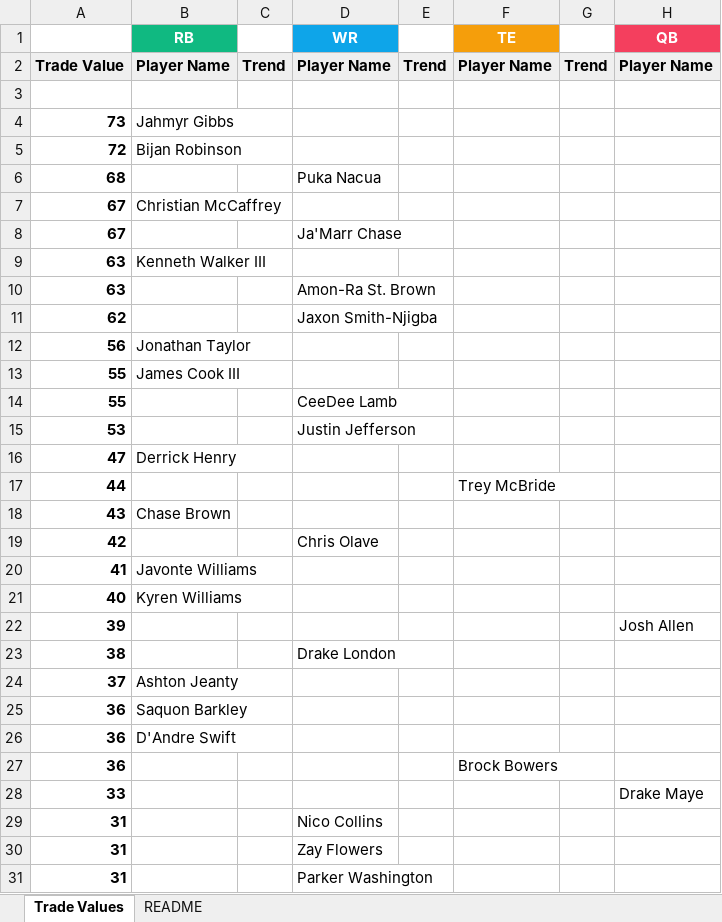
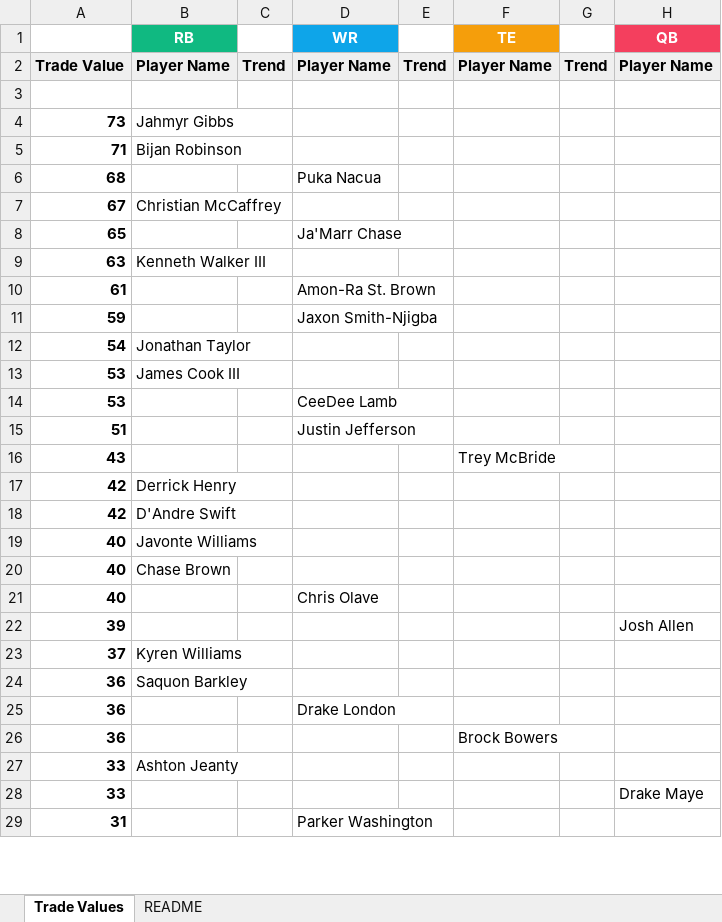
Before and after one commit to seoularpro/OddsVis, an Excel workbook: TradeValueSheets/TradeValues_FullPPR_10team.xlsx, sheet Trade Values, drawn as a sheet; only a part is shown; values as stored, in another font and other column widths than the file's, no borders; removed rows and columns are numbered as before the commit, all else as after; the diff covers the shown part only; the diff names each change by its address in the sheet, - before the commit and + after, or states it on an @@ line.

```diff
--- a/TradeValueSheets/TradeValues_FullPPR_10team.xlsx (sheet Trade Values)
+++ b/TradeValueSheets/TradeValues_FullPPR_10team.xlsx (sheet Trade Values)
-A5: 72
+A5: 71
-A8: 67
+A8: 65
-A10: 63
+A10: 61
-A11: 62
+A11: 59
-A12: 56
+A12: 54
-A13: 55
+A13: 53
-row 14: 55 |  |  | CeeDee Lamb
-D14 (WR): Justin Jefferson
+D14 (WR): CeeDee Lamb
-row 16: 47 | Derrick Henry
-row 17: 44 |  |  |  |  | Trey McBride
+row 15: 51 |  |  | Justin Jefferson
-B16 (RB): Chase Brown
+B16 (RB): (empty)
-F16 (TE): (empty)
+F16 (TE): Trey McBride
-B17 (RB): (empty)
+B17 (RB): Derrick Henry
-D17 (WR): Chris Olave
+D17 (WR): (empty)
-row 20: 41 | Javonte Williams
+row 18: 42 | D'Andre Swift
-B19 (RB): Kyren Williams
+B19 (RB): Javonte Williams
+row 20: 40 | Chase Brown
+row 21: 40 |  |  | Chris Olave
-row 23: 38 |  |  | Drake London
-B23 (RB): Ashton Jeanty
+B23 (RB): Kyren Williams
-B25 (RB): D'Andre Swift
+B25 (RB): (empty)
-D25 (WR): (empty)
+D25 (WR): Drake London
+row 27: 33 | Ashton Jeanty
-row 29: 31 |  |  | Nico Collins
-row 30: 31 |  |  | Zay Flowers
```
Also changed, not shown: 28 added rows, 26 removed rows and 32 edited cells elsewhere in this sheet, sheet README, TradeValueSheets/TradeValues_FullPPR_8team.xlsx, TradeValueSheets/TradeValues_HalfPPR_10team.xlsx, 18 other files.
